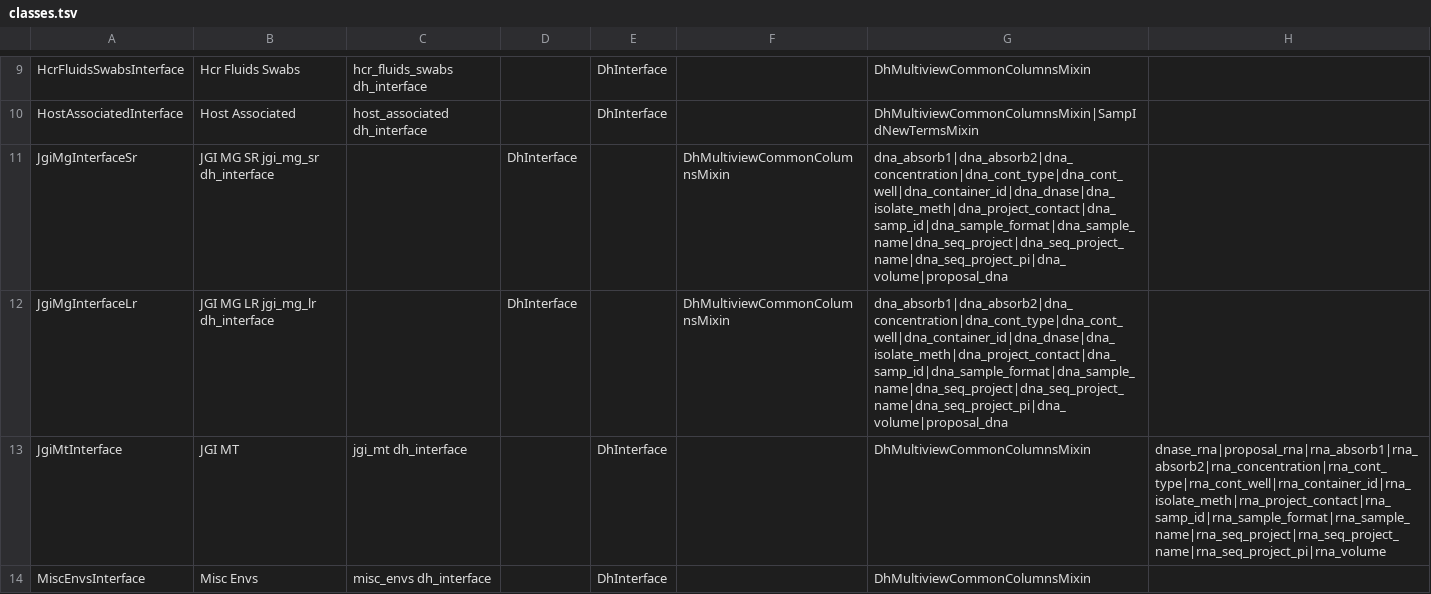
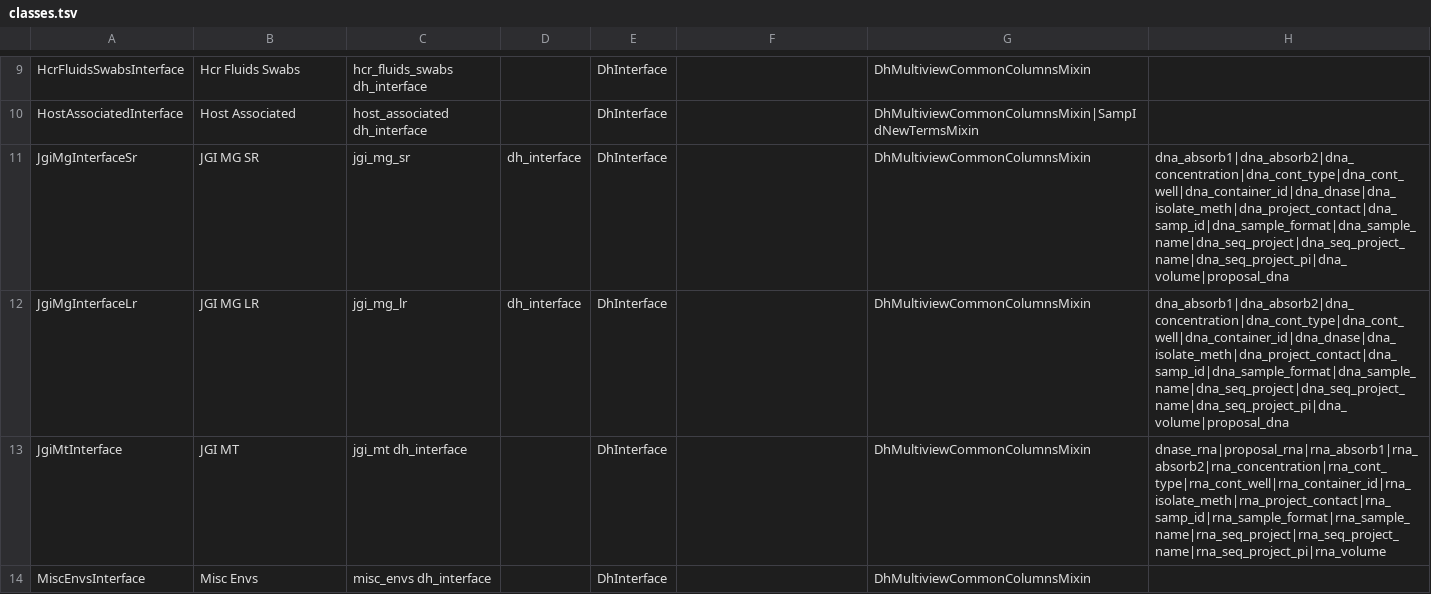
Before and after one commit to microbiomedata/submission-schema, a TSV file: schemasheets/tsv_in/classes.tsv, drawn as a sheet; only a part is shown, gaps mark what is left out.

Commit message:
fix spacing

```diff
--- a/schemasheets/tsv_in/classes.tsv
+++ b/schemasheets/tsv_in/classes.tsv
@@ -10,4 +10,4 @@ HcrFluidsSwabsInterface	Hcr Fluids Swabs	hcr_fluids_swabs dh_interface		DhInterf
 HostAssociatedInterface	Host Associated	host_associated dh_interface		DhInterface		DhMultiviewCommonColumnsMixin|SampIdNewTermsMixin	
-JgiMgInterfaceSr	JGI MG SR  jgi_mg_sr  dh_interface		DhInterface		DhMultiviewCommonColumnsMixin	dna_absorb1|dna_absorb2|dna_concentration|dna_cont_type|dna_cont_well|dna_container_id|dna_dnase|dna_isolate_meth|dna_project_contact|dna_samp_id|dna_sample_format|dna_sample_name|dna_seq_project|dna_seq_project_name|dna_seq_project_pi|dna_volume|proposal_dna
-JgiMgInterfaceLr	JGI MG LR  jgi_mg_lr  dh_interface		DhInterface		DhMultiviewCommonColumnsMixin	dna_absorb1|dna_absorb2|dna_concentration|dna_cont_type|dna_cont_well|dna_container_id|dna_dnase|dna_isolate_meth|dna_project_contact|dna_samp_id|dna_sample_format|dna_sample_name|dna_seq_project|dna_seq_project_name|dna_seq_project_pi|dna_volume|proposal_dna
+JgiMgInterfaceSr	JGI MG SR	jgi_mg_sr	dh_interface	DhInterface		DhMultiviewCommonColumnsMixin	dna_absorb1|dna_absorb2|dna_concentration|dna_cont_type|dna_cont_well|dna_container_id|dna_dnase|dna_isolate_meth|dna_project_contact|dna_samp_id|dna_sample_format|dna_sample_name|dna_seq_project|dna_seq_project_name|dna_seq_project_pi|dna_volume|proposal_dna
+JgiMgInterfaceLr	JGI MG LR	jgi_mg_lr	dh_interface	DhInterface		DhMultiviewCommonColumnsMixin	dna_absorb1|dna_absorb2|dna_concentration|dna_cont_type|dna_cont_well|dna_container_id|dna_dnase|dna_isolate_meth|dna_project_contact|dna_samp_id|dna_sample_format|dna_sample_name|dna_seq_project|dna_seq_project_name|dna_seq_project_pi|dna_volume|proposal_dna
 JgiMtInterface	JGI MT	jgi_mt dh_interface		DhInterface		DhMultiviewCommonColumnsMixin	dnase_rna|proposal_rna|rna_absorb1|rna_absorb2|rna_concentration|rna_cont_type|rna_cont_well|rna_container_id|rna_isolate_meth|rna_project_contact|rna_samp_id|rna_sample_format|rna_sample_name|rna_seq_project|rna_seq_project_name|rna_seq_project_pi|rna_volume
```
